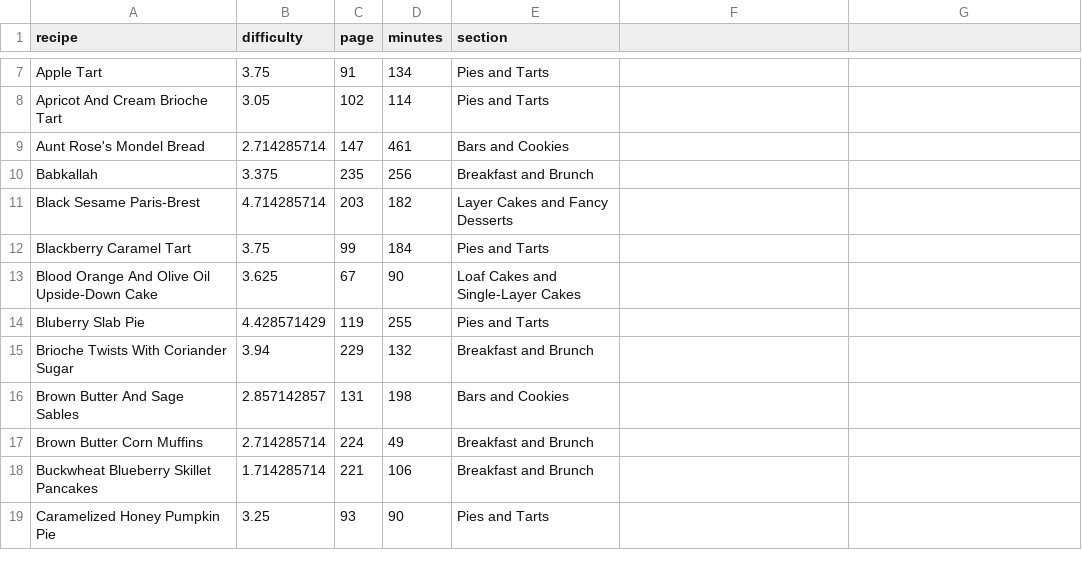
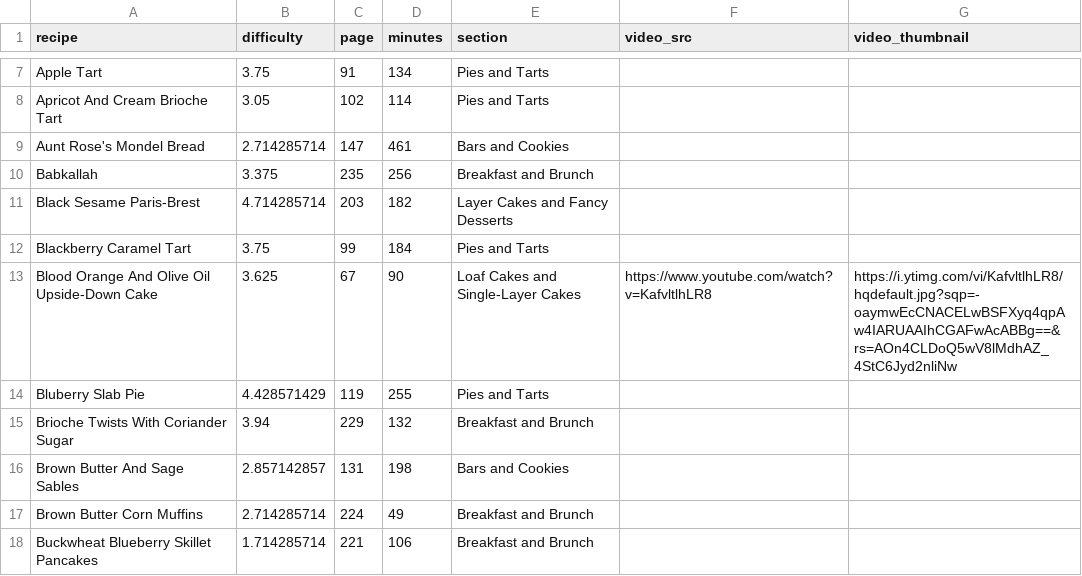
Before and after one commit to marguerrrite/dessert-person, a CSV file: public/data/dessert-person-recipes.csv, drawn as a sheet; only a part is shown, gaps mark what is left out; the shorter side is filled out with more unchanged rows; the diff names each change by its address in the sheet, - before the commit and + after, or states it on an @@ line.

Commit message:
Add more coord bits from recipe, add YouTubeLink

```diff
--- a/public/data/dessert-person-recipes.csv
+++ b/public/data/dessert-person-recipes.csv
-F1: (empty)
+F1: video_src
-G1: (empty)
+G1: video_thumbnail
-F13 (video_src): (empty)
+F13 (video_src): https://www.youtube.com/watch?v=KafvltlhLR8
-G13 (video_thumbnail): (empty)
+G13 (video_thumbnail): https://i.ytimg.com/vi/KafvltlhLR8/hqdefault.jpg?sqp=-oaymwEcCNACELwBSFXyq4qpAw4IARUAAIhCGAFwAcABBg==&rs=AOn4CLDoQ5wV8lMdhAZ_4StC6Jyd2nliNw
```
Also changed, not shown: 7 other files.
